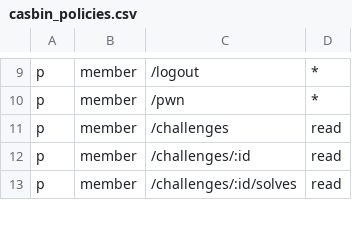
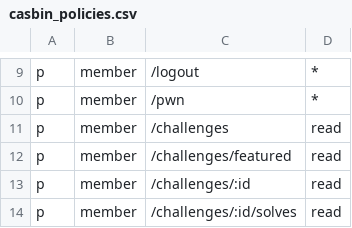
Before and after one commit to pwnthemall/pwnthemall, a CSV file: backend/config/casbin_policies.csv, drawn as a sheet; only a part is shown, gaps mark what is left out.

Commit message:
feat(order): You can now change hwich challenges are featured, manually, unsolved first blood, top points etc

```diff
--- a/backend/config/casbin_policies.csv
+++ b/backend/config/casbin_policies.csv
@@ -11,2 +11,3 @@ p, member, /pwn, *
 p, member, /challenges, read
+p, member, /challenges/featured, read
 p, member, /challenges/:id, read
```
Also changed, not shown: 12 other files.
